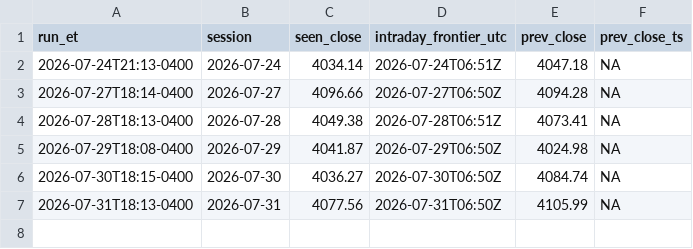
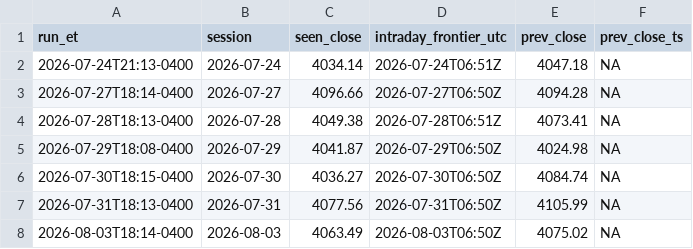
Before and after one commit to belindacoding/xauusd-signal, a CSV file: calibration/feed_cal.csv, drawn as a sheet; the diff names each change by its address in the sheet, - before the commit and + after, or states it on an @@ line.

```diff
--- a/calibration/feed_cal.csv
+++ b/calibration/feed_cal.csv
+row 8: 2026-08-03T18:14-0400 | 2026-08-03 | 4063.49 | 2026-08-03T06:50Z | 4075.02 | NA
```
Also changed, not shown: 1 other file.
